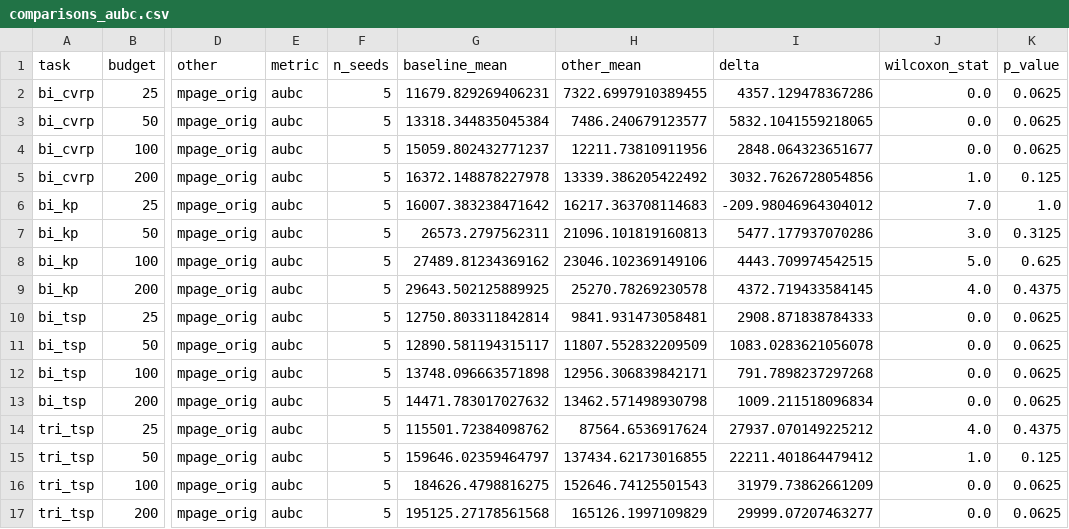
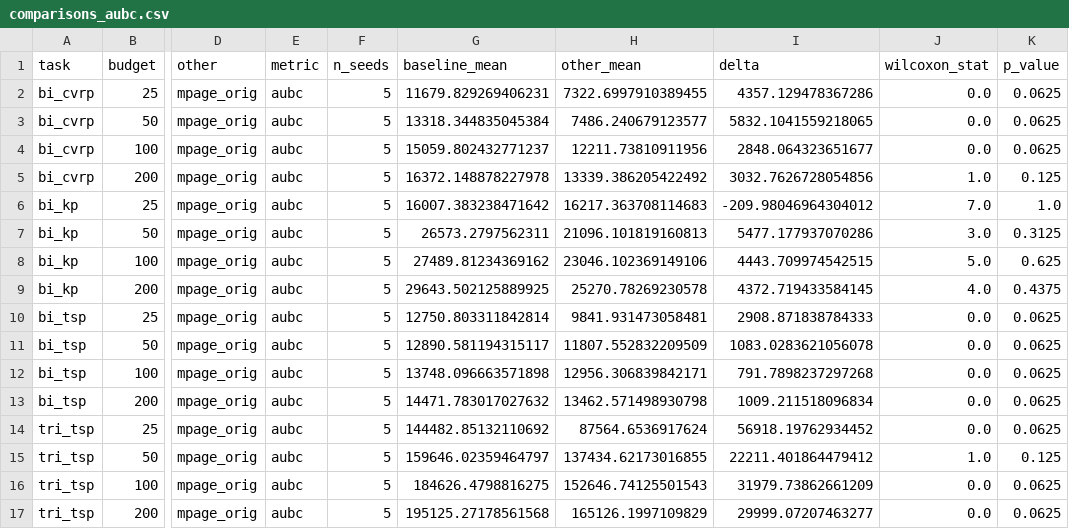
Before and after one commit to tqhb2502/mpage_bmab, a CSV file: experiments/results/comparisons_aubc.csv, drawn as a sheet; only a part is shown, gaps mark what is left out; the diff names each change by its address in the sheet, - before the commit and + after, or states it on an @@ line.

```diff
--- a/experiments/results/comparisons_aubc.csv
+++ b/experiments/results/comparisons_aubc.csv
-G14 (baseline_mean): 115501.72384098762
+G14 (baseline_mean): 144482.85132110692
-I14 (delta): 27937.070149225212
+I14 (delta): 56918.19762934452
-J14 (wilcoxon_stat): 4.0
+J14 (wilcoxon_stat): 0.0
-K14 (p_value): 0.4375
+K14 (p_value): 0.0625
```
Also changed, not shown: experiments/results/comparisons_hv_final.csv, experiments/results/derived_cell_stats.csv, 16 other files.
